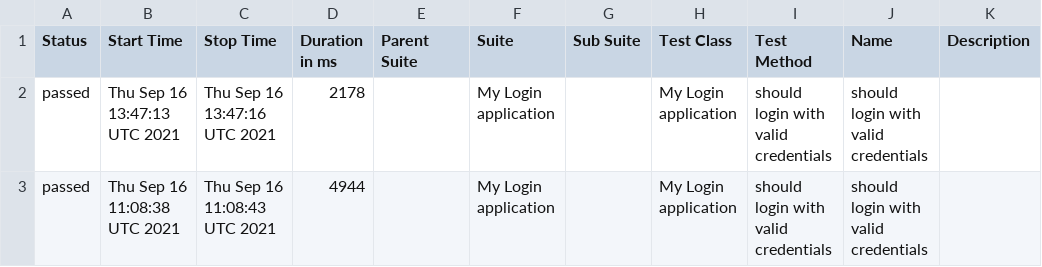
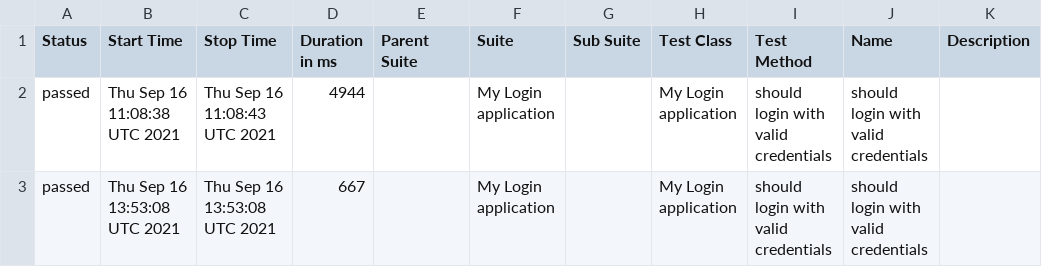
Before and after one commit to Baelir100/Work, a CSV file: docs/data/suites.csv, drawn as a sheet; removed rows and columns are numbered as before the commit, all else as after; the diff names each change by its address in the sheet, - before the commit and + after, or states it on an @@ line.

```diff
--- a/docs/data/suites.csv
+++ b/docs/data/suites.csv
-row 2: passed | Thu Sep 16 13:47:13 UTC 2021 | Thu Sep 16 13:47:16 UTC 2021 | 2178 |  | My Login application |  | My Login application | should login with valid credentials | should login with valid credentials
+row 3: passed | Thu Sep 16 13:53:08 UTC 2021 | Thu Sep 16 13:53:08 UTC 2021 | 667 |  | My Login application |  | My Login application | should login with valid credentials | should login with valid credentials
```
Also changed, not shown: 15 other files.
